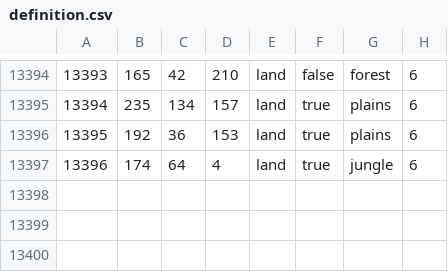
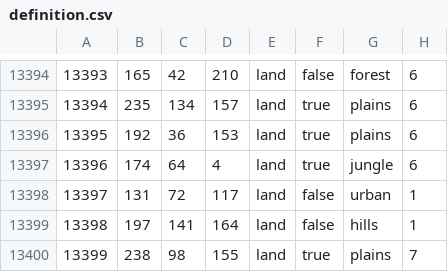
Before and after one commit to Heritier-Du-Roi-Team/heritierduroi, a CSV file: map/definition.csv, drawn as a sheet; only a part is shown, gaps mark what is left out.

```diff
--- a/map/definition.csv
+++ b/map/definition.csv
@@ -13397 +13397,4 @@
 13396;174;64;4;land;true;jungle;6
+13397;131;72;117;land;false;urban;1
+13398;197;141;164;land;false;hills;1
+13399;238;98;155;land;true;plains;7
```
Also changed, not shown: 27 other files.
